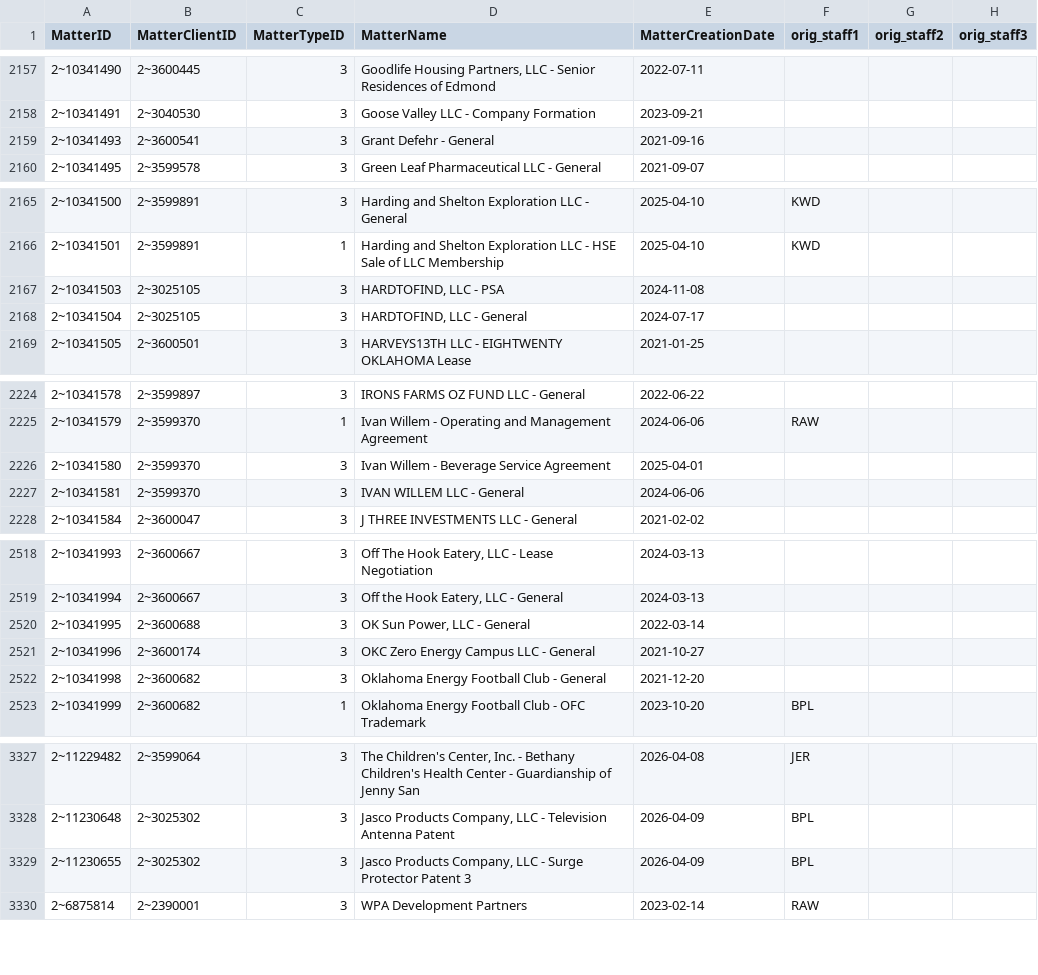
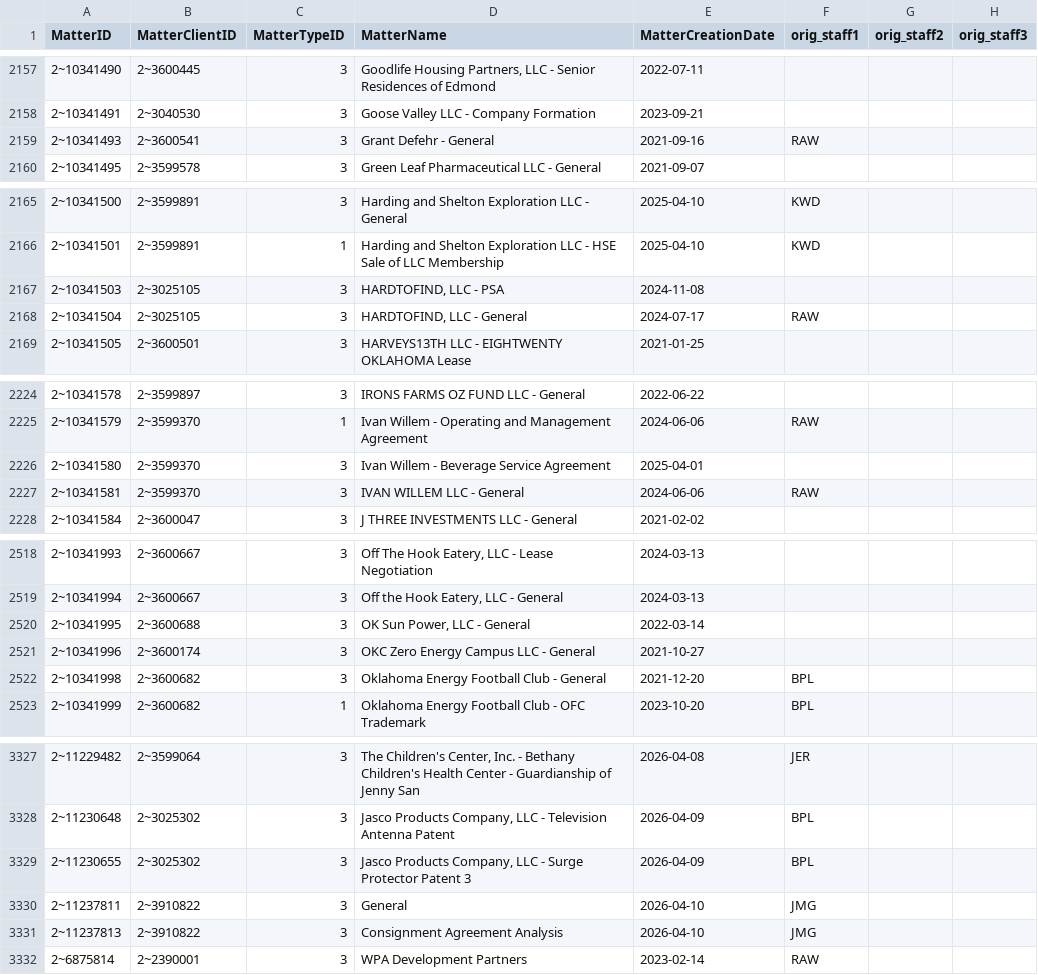
Before and after one commit to dhernandez-coding/gdp-dashboard, a CSV file: data/vMatters.csv, drawn as a sheet; only a part is shown, gaps mark what is left out; the diff covers the shown part only.

```diff
--- a/data/vMatters.csv
+++ b/data/vMatters.csv
@@ -2158,3 +2158,3 @@
 "2~10341491","2~3040530","3","Goose Valley LLC - Company Formation","2023-09-21","","",""
-"2~10341493","2~3600541","3","Grant Defehr - General","2021-09-16","","",""
+"2~10341493","2~3600541","3","Grant Defehr - General","2021-09-16","RAW","",""
 "2~10341495","2~3599578","3","Green Leaf Pharmaceutical LLC - General","2021-09-07","","",""
@@ -2167,3 +2167,3 @@
 "2~10341503","2~3025105","3","HARDTOFIND, LLC - PSA","2024-11-08","","",""
-"2~10341504","2~3025105","3","HARDTOFIND, LLC - General","2024-07-17","","",""
+"2~10341504","2~3025105","3","HARDTOFIND, LLC - General","2024-07-17","RAW","",""
 "2~10341505","2~3600501","3","HARVEYS13TH LLC - EIGHTWENTY OKLAHOMA Lease","2021-01-25","","",""
@@ -2226,3 +2226,3 @@
 "2~10341580","2~3599370","3","Ivan Willem - Beverage Service Agreement","2025-04-01","","",""
-"2~10341581","2~3599370","3","IVAN WILLEM LLC - General","2024-06-06","","",""
+"2~10341581","2~3599370","3","IVAN WILLEM LLC - General","2024-06-06","RAW","",""
 "2~10341584","2~3600047","3","J THREE INVESTMENTS LLC - General","2021-02-02","","",""
@@ -2521,3 +2521,3 @@
 "2~10341996","2~3600174","3","OKC Zero Energy Campus LLC - General","2021-10-27","","",""
-"2~10341998","2~3600682","3","Oklahoma Energy Football Club - General","2021-12-20","","",""
+"2~10341998","2~3600682","3","Oklahoma Energy Football Club - General","2021-12-20","BPL","",""
 "2~10341999","2~3600682","1","Oklahoma Energy Football Club - OFC Trademark","2023-10-20","BPL","",""
@@ -3329,2 +3329,4 @@
 "2~11230655","2~3025302","3","Jasco Products Company, LLC - Surge Protector Patent 3","2026-04-09","BPL","",""
+"2~11237811","2~3910822","3","General","2026-04-10","JMG","",""
+"2~11237813","2~3910822","3","Consignment Agreement Analysis","2026-04-10","JMG","",""
 "2~6875814","2~2390001","3","WPA Development Partners","2023-02-14","RAW","",""
```
Also changed, not shown: 1 edited cell elsewhere in this file, data/RevShareNewLogic.csv, data/vwTimeEntriesType1.csv, 4 other files.
